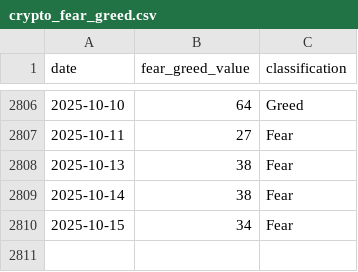
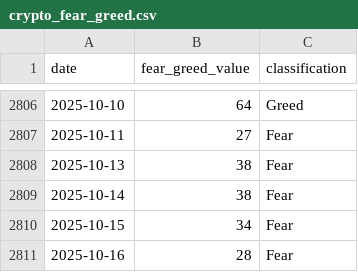
Before and after one commit to phj1120/fearAndGreed, a CSV file: data/crypto_fear_greed.csv, drawn as a sheet; only a part is shown, gaps mark what is left out; the diff names each change by its address in the sheet, - before the commit and + after, or states it on an @@ line.

```diff
--- a/data/crypto_fear_greed.csv
+++ b/data/crypto_fear_greed.csv
+row 2811: 2025-10-16 | 28 | Fear
```
Also changed, not shown: data/btc_price.csv, data/eth_price.csv, 13 other files.
